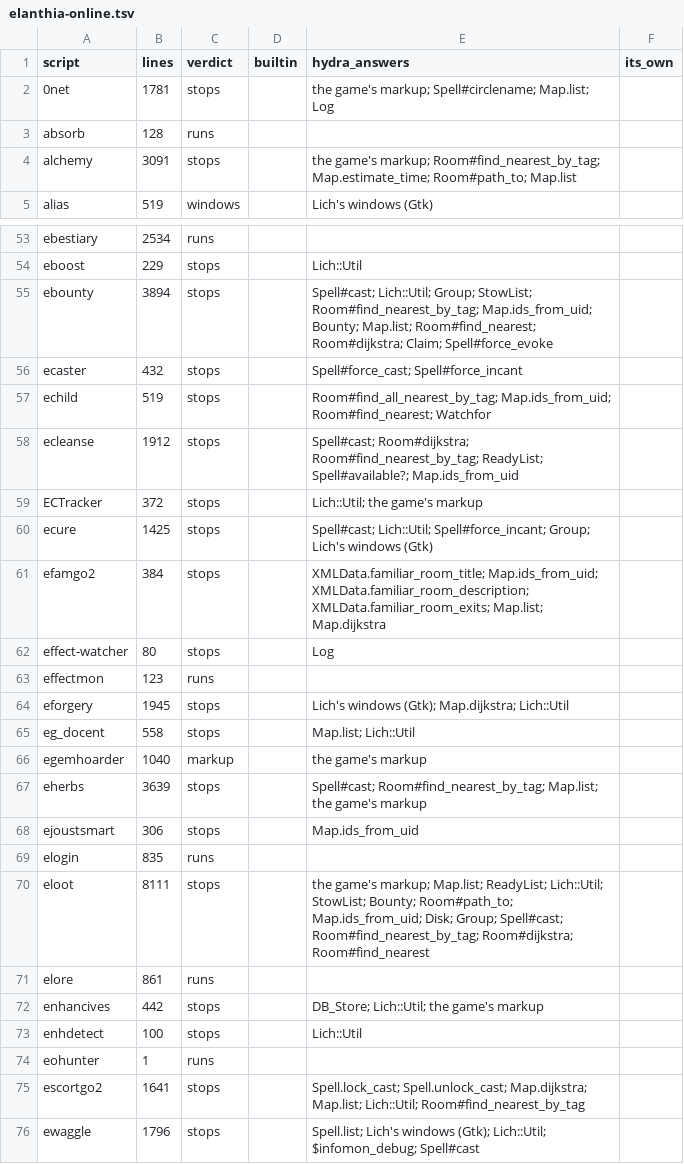
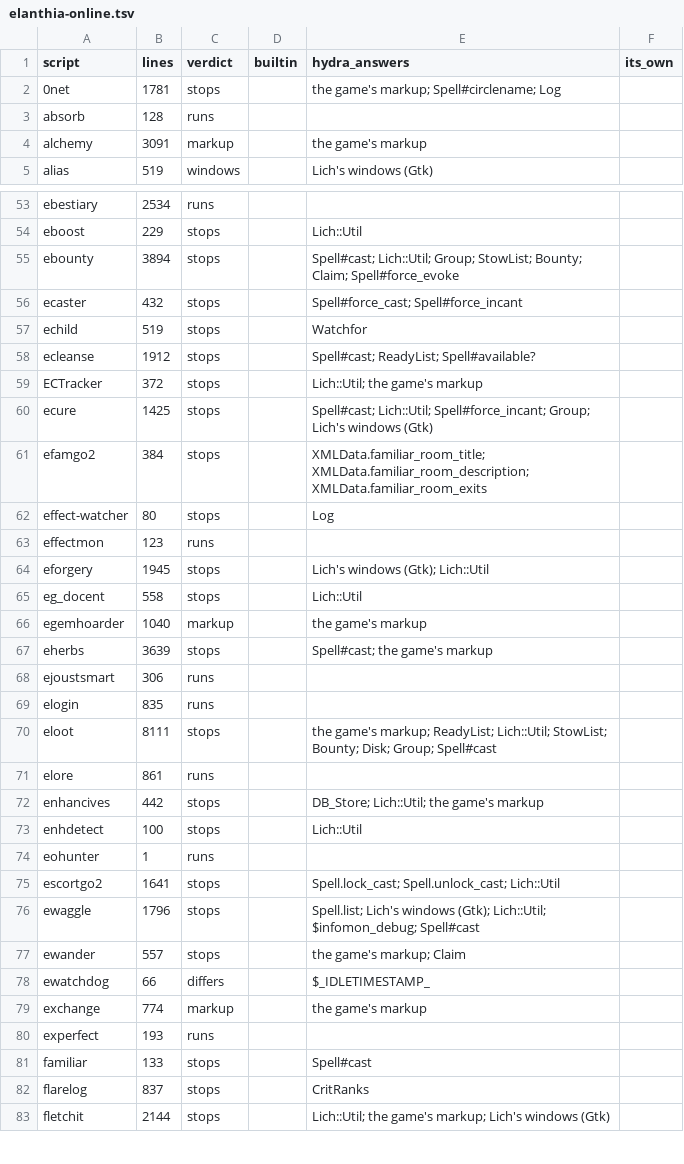
Before and after one commit to Nisugi/cena, a TSV file: inventory/14-what-runs/elanthia-online.tsv, drawn as a sheet; only a part is shown, gaps mark what is left out; the shorter side is filled out with more unchanged rows; the diff covers the shown part only.

```diff
--- a/inventory/14-what-runs/elanthia-online.tsv
+++ b/inventory/14-what-runs/elanthia-online.tsv
@@ -1,5 +1,5 @@
 script	lines	verdict	builtin	hydra_answers	its_own
-0net	1781	stops		the game's markup; Spell#circlename; Map.list; Log	
+0net	1781	stops		the game's markup; Spell#circlename; Log	
 absorb	128	runs			
-alchemy	3091	stops		the game's markup; Room#find_nearest_by_tag; Map.estimate_time; Room#path_to; Map.list	
+alchemy	3091	markup		the game's markup	
 alias	519	windows		Lich's windows (Gtk)	
@@ -54,18 +54,18 @@ ebestiary	2534	runs
 eboost	229	stops		Lich::Util	
-ebounty	3894	stops		Spell#cast; Lich::Util; Group; StowList; Room#find_nearest_by_tag; Map.ids_from_uid; Bounty; Map.list; Room#find_nearest; Room#dijkstra; Claim; Spell#force_evoke	
+ebounty	3894	stops		Spell#cast; Lich::Util; Group; StowList; Bounty; Claim; Spell#force_evoke	
 ecaster	432	stops		Spell#force_cast; Spell#force_incant	
-echild	519	stops		Room#find_all_nearest_by_tag; Map.ids_from_uid; Room#find_nearest; Watchfor	
-ecleanse	1912	stops		Spell#cast; Room#dijkstra; Room#find_nearest_by_tag; ReadyList; Spell#available?; Map.ids_from_uid	
+echild	519	stops		Watchfor	
+ecleanse	1912	stops		Spell#cast; ReadyList; Spell#available?	
 ECTracker	372	stops		Lich::Util; the game's markup	
 ecure	1425	stops		Spell#cast; Lich::Util; Spell#force_incant; Group; Lich's windows (Gtk)	
-efamgo2	384	stops		XMLData.familiar_room_title; Map.ids_from_uid; XMLData.familiar_room_description; XMLData.familiar_room_exits; Map.list; Map.dijkstra	
+efamgo2	384	stops		XMLData.familiar_room_title; XMLData.familiar_room_description; XMLData.familiar_room_exits	
 effect-watcher	80	stops		Log	
 effectmon	123	runs			
-eforgery	1945	stops		Lich's windows (Gtk); Map.dijkstra; Lich::Util	
-eg_docent	558	stops		Map.list; Lich::Util	
+eforgery	1945	stops		Lich's windows (Gtk); Lich::Util	
+eg_docent	558	stops		Lich::Util	
 egemhoarder	1040	markup		the game's markup	
-eherbs	3639	stops		Spell#cast; Room#find_nearest_by_tag; Map.list; the game's markup	
-ejoustsmart	306	stops		Map.ids_from_uid	
+eherbs	3639	stops		Spell#cast; the game's markup	
+ejoustsmart	306	runs			
 elogin	835	runs			
-eloot	8111	stops		the game's markup; Map.list; ReadyList; Lich::Util; StowList; Bounty; Room#path_to; Map.ids_from_uid; Disk; Group; Spell#cast; Room#find_nearest_by_tag; Room#dijkstra; Room#find_nearest	
+eloot	8111	stops		the game's markup; ReadyList; Lich::Util; StowList; Bounty; Disk; Group; Spell#cast	
 elore	861	runs			
@@ -74,3 +74,3 @@ enhdetect	100	stops		Lich::Util
 eohunter	1	runs			
-escortgo2	1641	stops		Spell.lock_cast; Spell.unlock_cast; Map.dijkstra; Map.list; Lich::Util; Room#find_nearest_by_tag	
+escortgo2	1641	stops		Spell.lock_cast; Spell.unlock_cast; Lich::Util	
 ewaggle	1796	stops		Spell.list; Lich's windows (Gtk); Lich::Util; $infomon_debug; Spell#cast	
```
Also changed, not shown: 39 edited cells elsewhere in this file, inventory/14-what-runs/lich-repo.tsv, 5 other files.
